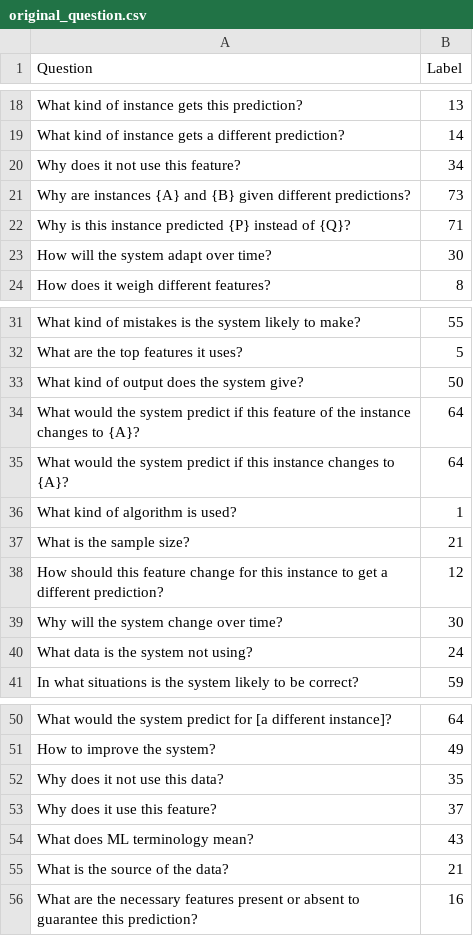
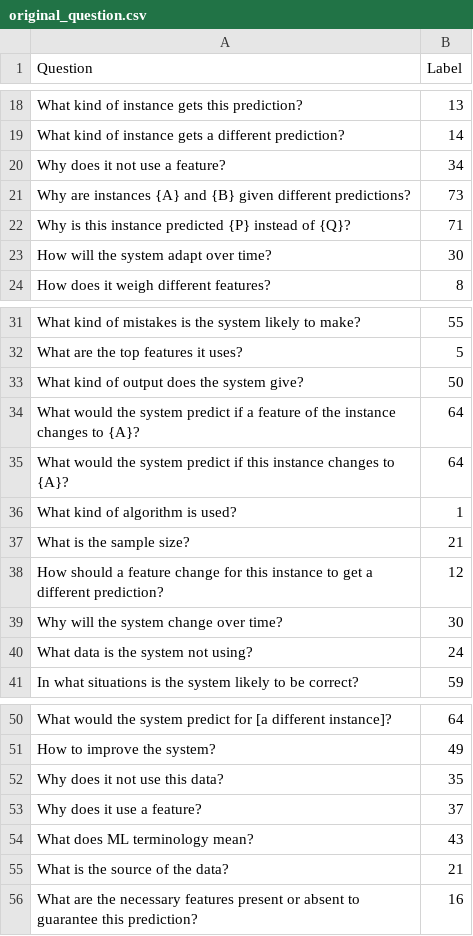
Before and after one commit to bach1292/XAGENT, a CSV file: XAgent/Agent/original_question.csv, drawn as a sheet; only a part is shown, gaps mark what is left out.

```diff
--- a/XAgent/Agent/original_question.csv
+++ b/XAgent/Agent/original_question.csv
@@ -19,3 +19,3 @@ What kind of instance gets this prediction?,13
 What kind of instance gets a different prediction?,14
-Why does it not use this feature?,34
+Why does it not use a feature?,34
 Why are instances {A} and {B} given different predictions?,73
@@ -33,3 +33,3 @@ What are the top features it uses?,5
 What kind of output does the system give?,50
-What would the system predict if this feature of the instance changes to {A}?,64
+What would the system predict if a feature of the instance changes to {A}?,64
 What would the system predict if this instance changes to {A}?,64
@@ -37,3 +37,3 @@ What kind of algorithm is used?,1
 What is the sample size?,21
-How should this feature change for this instance to get a different prediction?,12
+How should a feature change for this instance to get a different prediction?,12
 Why will the system change over time?,30
@@ -52,3 +52,3 @@ How to improve the system?,49
 Why does it not use this data?,35
-Why does it use this feature?,37
+Why does it use a feature?,37
 What does ML terminology mean?,43
```
Also changed, not shown: XAgent/Agent/45.csv, XAgent/Agent/Median_4.csv, 6 other files.
